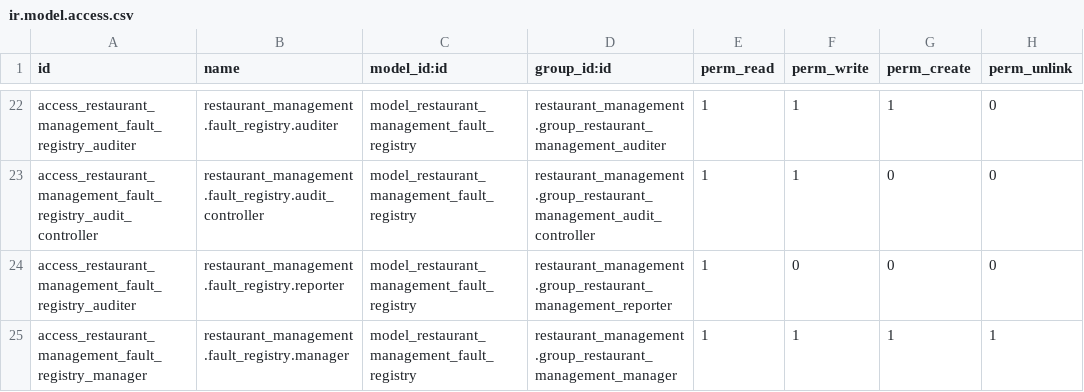
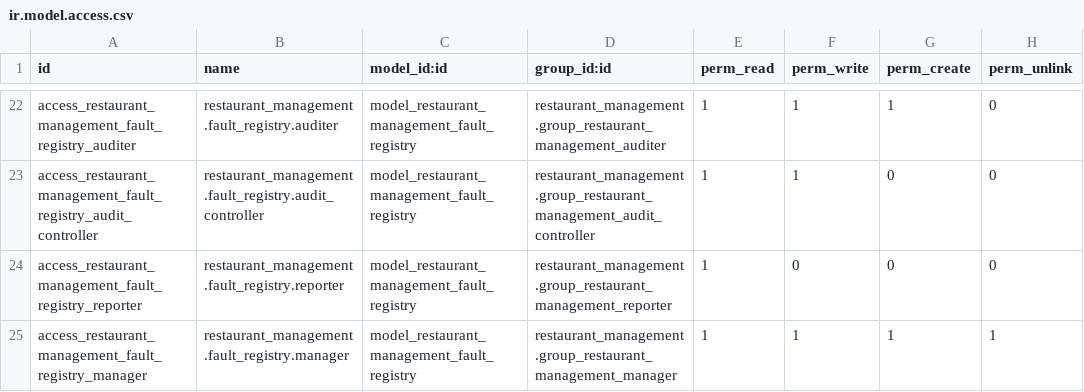
Before and after one commit to Pantilei/odoo-andys, a CSV file: custom-addons/restaurant_management/security/ir.model.access.csv, drawn as a sheet; only a part is shown, gaps mark what is left out.

Commit message:
Fix access rights

```diff
--- a/custom-addons/restaurant_management/security/ir.model.access.csv
+++ b/custom-addons/restaurant_management/security/ir.model.access.csv
@@ -23,3 +23,3 @@ access_restaurant_management_fault_registry_auditer,restaurant_management.fault_
 access_restaurant_management_fault_registry_audit_controller,restaurant_management.fault_registry.audit_controller,model_restaurant_management_fault_registry,restaurant_management.group_restaurant_management_audit_controller,1,1,0,0
-access_restaurant_management_fault_registry_auditer,restaurant_management.fault_registry.reporter,model_restaurant_management_fault_registry,restaurant_management.group_restaurant_management_reporter,1,0,0,0
+access_restaurant_management_fault_registry_reporter,restaurant_management.fault_registry.reporter,model_restaurant_management_fault_registry,restaurant_management.group_restaurant_management_reporter,1,0,0,0
 access_restaurant_management_fault_registry_manager,restaurant_management.fault_registry.manager,model_restaurant_management_fault_registry,restaurant_management.group_restaurant_management_manager,1,1,1,1
```
Also changed, not shown: 1 other file.
